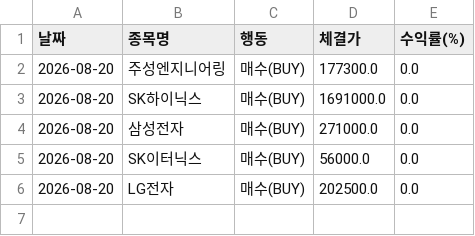
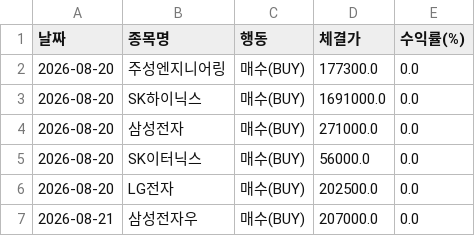
Before and after one commit to epiceric77777-zip-it/stock-tracker, a CSV file: backtest_trades.csv, drawn as a sheet; the diff names each change by its address in the sheet, - before the commit and + after, or states it on an @@ line.

```diff
--- a/backtest_trades.csv
+++ b/backtest_trades.csv
+row 7: 2026-08-21 | 삼성전자우 | 매수(BUY) | 207000.0 | 0.0
```
Also changed, not shown: stock_rotation_infinite.csv, 1 other file.
